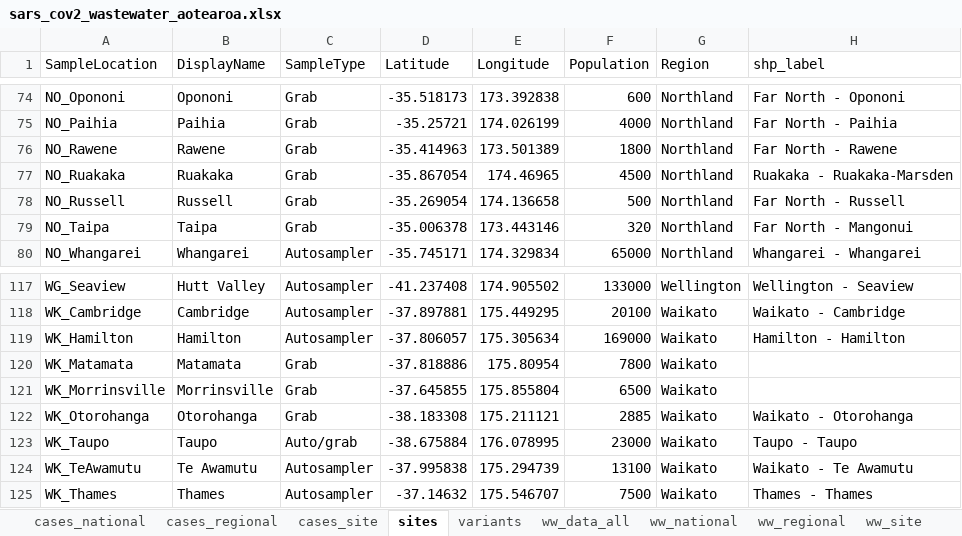
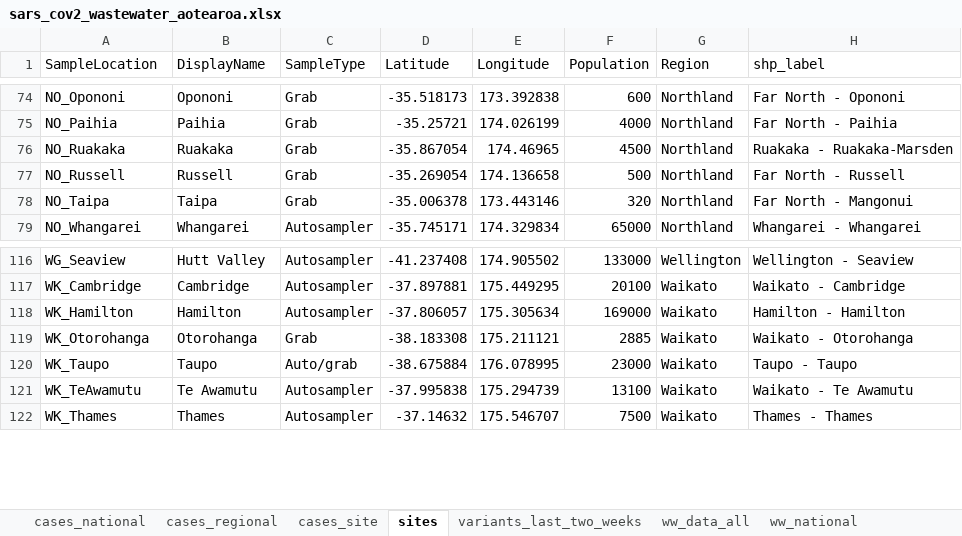
Before and after one commit to ESR-NZ/covid_in_wastewater, an Excel workbook: data/sars_cov2_wastewater_aotearoa.xlsx, sheet sites, drawn as a sheet; only a part is shown, gaps mark what is left out; values as stored, in another font and other column widths than the file's, no borders; table styles not drawn; the diff names each change by its address in the sheet, - before the commit and + after, or states it on an @@ line.

Commit message:
Data for week ending 11 Dec 2022

```diff
--- a/data/sars_cov2_wastewater_aotearoa.xlsx (sheet sites)
+++ b/data/sars_cov2_wastewater_aotearoa.xlsx (sheet sites)
-sheet tab: variants
+sheet tab: variants_last_two_weeks
-row 76: NO_Rawene | Rawene | Grab | -35.414963 | 173.501389 | 1800 | Northland | Far North - Rawene
-row 120: WK_Matamata | Matamata | Grab | -37.818886 | 175.80954 | 7800 | Waikato
-row 121: WK_Morrinsville | Morrinsville | Grab | -37.645855 | 175.855804 | 6500 | Waikato
```
Also changed, not shown: sheet ww_data_all, sheet variants_last_two_weeks, sheet ww_site, sheet cases_site, sheet ww_regional, sheet cases_regional, 2 more sheets, 11 other files.
